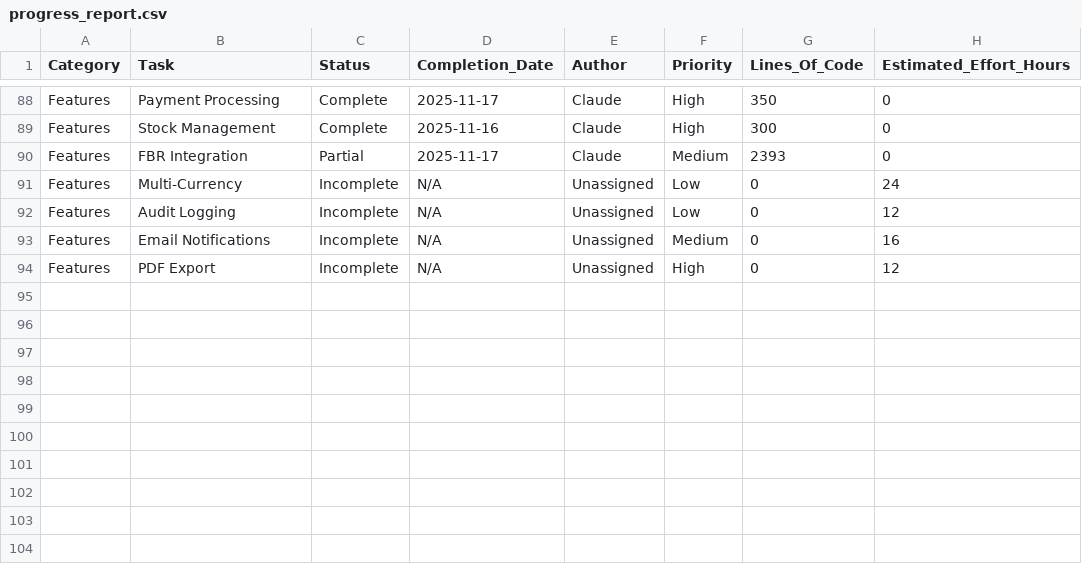
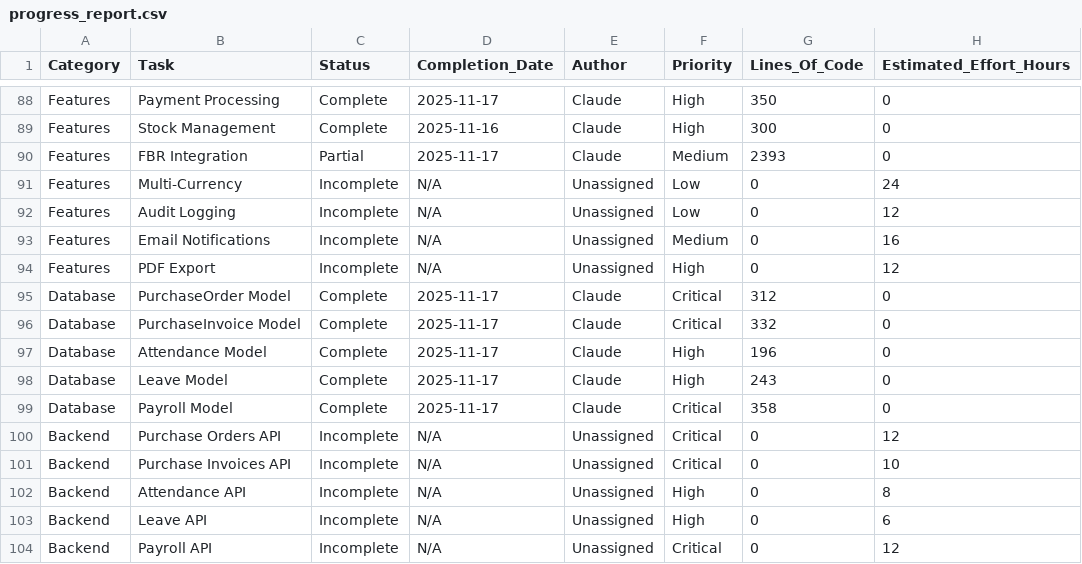
Before and after one commit to iemhussnain/di, a CSV file: progress_report.csv, drawn as a sheet; only a part is shown, gaps mark what is left out.

```diff
--- a/progress_report.csv
+++ b/progress_report.csv
@@ -94 +94,11 @@ Features,Email Notifications,Incomplete,N/A,Unassigned,Medium,0,16
 Features,PDF Export,Incomplete,N/A,Unassigned,High,0,12
+Database,PurchaseOrder Model,Complete,2025-11-17,Claude,Critical,312,0
+Database,PurchaseInvoice Model,Complete,2025-11-17,Claude,Critical,332,0
+Database,Attendance Model,Complete,2025-11-17,Claude,High,196,0
+Database,Leave Model,Complete,2025-11-17,Claude,High,243,0
+Database,Payroll Model,Complete,2025-11-17,Claude,Critical,358,0
+Backend,Purchase Orders API,Incomplete,N/A,Unassigned,Critical,0,12
+Backend,Purchase Invoices API,Incomplete,N/A,Unassigned,Critical,0,10
+Backend,Attendance API,Incomplete,N/A,Unassigned,High,0,8
+Backend,Leave API,Incomplete,N/A,Unassigned,High,0,6
+Backend,Payroll API,Incomplete,N/A,Unassigned,Critical,0,12
```
Also changed, not shown: 1 other file.
